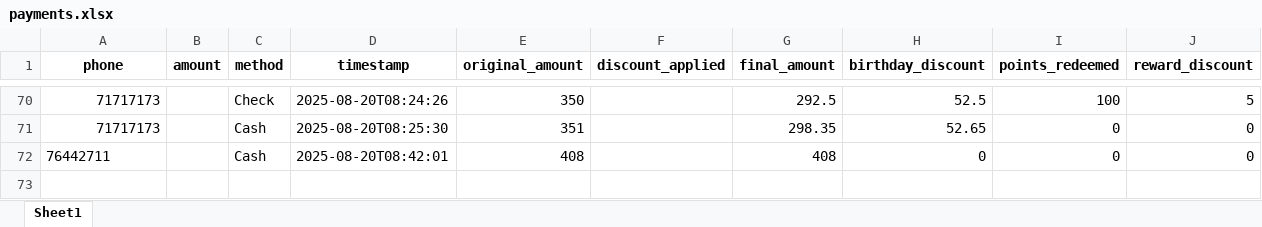
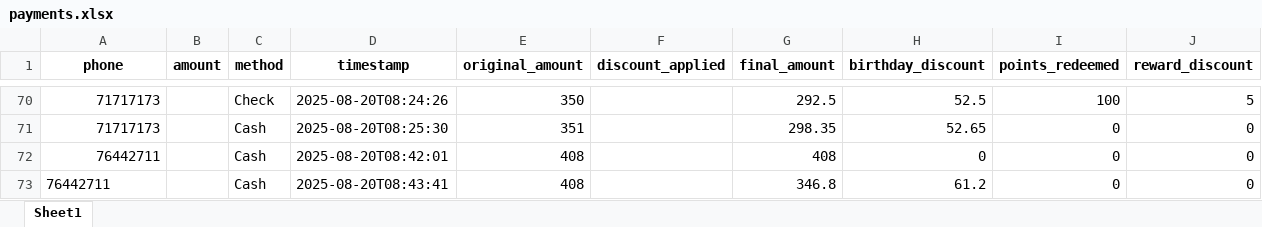
Before and after one commit to theamoubarakk/teetee, an Excel workbook: payments.xlsx, sheet Sheet1, drawn as a sheet; only a part is shown, gaps mark what is left out; values as stored, in another font and other column widths than the file's, no borders; the diff names each change by its address in the sheet, - before the commit and + after, or states it on an @@ line.

Commit message:
Add payment 76442711 (Cash) 2025-08-20T08:43:41

```diff
--- a/payments.xlsx (sheet Sheet1)
+++ b/payments.xlsx (sheet Sheet1)
-A72 alignment: left
+A72 alignment: right
+row 73: 76442711 |  | Cash | 2025-08-20T08:43:41 | 408 |  | 346.8 | 61.2 | 0 | 0
```
